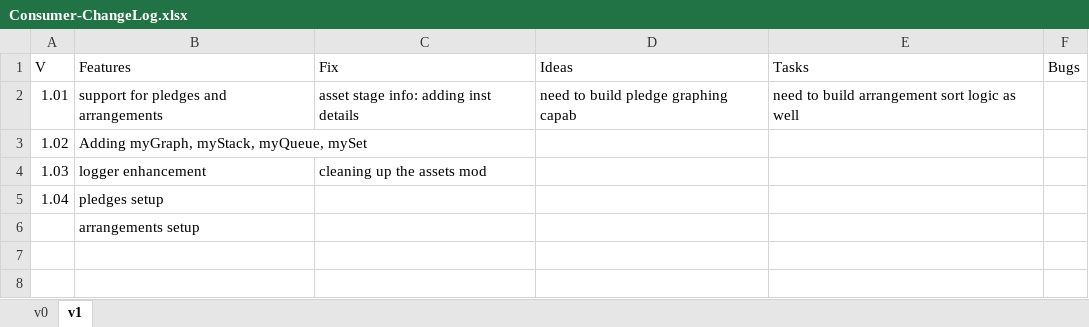
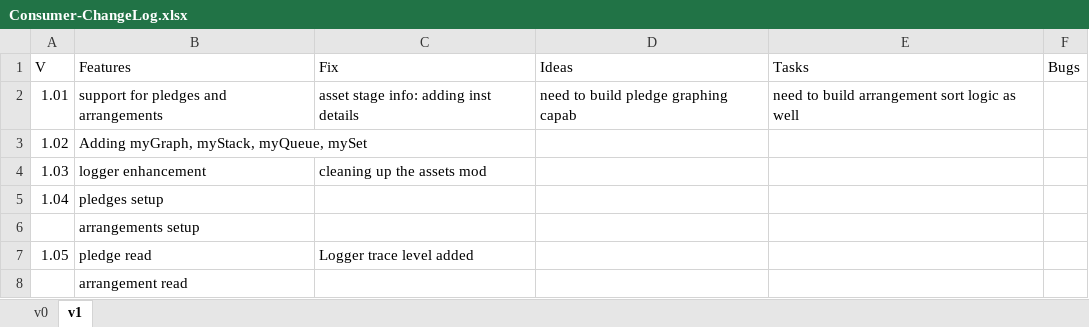
Before and after one commit to ufo2mstar/nab, an Excel workbook: build/Consumer-ChangeLog.xlsx, sheet v1, drawn as a sheet; values as stored, in another font and other column widths than the file's, no borders; the diff names each change by its address in the sheet, - before the commit and + after, or states it on an @@ line.

Commit message:
XLS: started the addition and logger changes

```diff
--- a/build/Consumer-ChangeLog.xlsx (sheet v1)
+++ b/build/Consumer-ChangeLog.xlsx (sheet v1)
+row 7: 1.05 | pledge read | Logger trace level added
+row 8:  | arrangement read
```
Also changed, not shown: build/v1/byte/c_io_1.04.try.xlsm, 1 other file.
